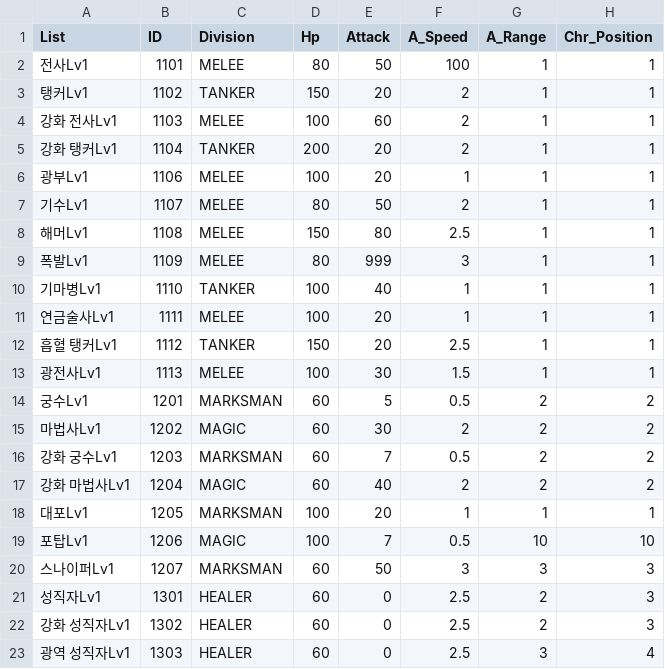
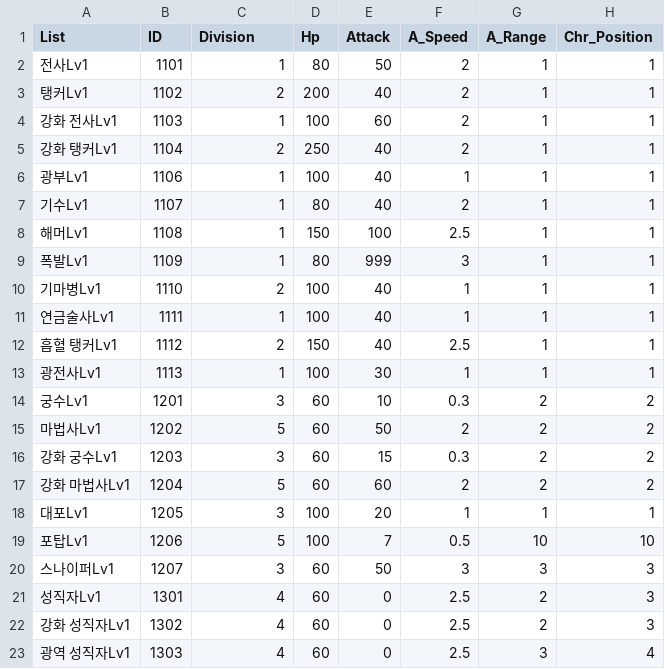
Before and after one commit to HAGU-G/Another-World-King, a CSV file: Assets/Resources/DataTables/Char_Table.csv, drawn as a sheet; only a part is shown; the diff covers the shown part only; the diff names each change by its address in the sheet, - before the commit and + after, or states it on an @@ line.

```diff
--- a/Assets/Resources/DataTables/Char_Table.csv
+++ b/Assets/Resources/DataTables/Char_Table.csv
-C2 (Division): MELEE
+C2 (Division): 1
-F2 (A_Speed): 100
+F2 (A_Speed): 2
-C3 (Division): TANKER
+C3 (Division): 2
-D3 (Hp): 150
+D3 (Hp): 200
-E3 (Attack): 20
+E3 (Attack): 40
-C4 (Division): MELEE
+C4 (Division): 1
-C5 (Division): TANKER
+C5 (Division): 2
-D5 (Hp): 200
+D5 (Hp): 250
-E5:E6 (Attack): 20
+E5:E6 (Attack): 40
-C6:C9 (Division): MELEE
+C6:C9 (Division): 1
-E7 (Attack): 50
+E7 (Attack): 40
-E8 (Attack): 80
+E8 (Attack): 100
-C10 (Division): TANKER
+C10 (Division): 2
-C11 (Division): MELEE
+C11 (Division): 1
-E11:E12 (Attack): 20
+E11:E12 (Attack): 40
-C12 (Division): TANKER
+C12 (Division): 2
-C13 (Division): MELEE
+C13 (Division): 1
-F13 (A_Speed): 1.5
+F13 (A_Speed): 1
-C14 (Division): MARKSMAN
+C14 (Division): 3
-E14 (Attack): 5
+E14 (Attack): 10
-F14 (A_Speed): 0.5
+F14 (A_Speed): 0.3
-C15 (Division): MAGIC
+C15 (Division): 5
-E15 (Attack): 30
+E15 (Attack): 50
-C16 (Division): MARKSMAN
+C16 (Division): 3
-E16 (Attack): 7
+E16 (Attack): 15
-F16 (A_Speed): 0.5
+F16 (A_Speed): 0.3
-C17 (Division): MAGIC
+C17 (Division): 5
-E17 (Attack): 40
+E17 (Attack): 60
-C18 (Division): MARKSMAN
+C18 (Division): 3
-C19 (Division): MAGIC
+C19 (Division): 5
-C20 (Division): MARKSMAN
+C20 (Division): 3
-C21:C23 (Division): HEALER
+C21:C23 (Division): 4
```
Also changed, not shown: 50 edited cells elsewhere in this file, Assets/Resources/DataTables/MonAppare_Table.csv, Assets/Resources/DataTables/Mon_Table.csv, 27 other files.
